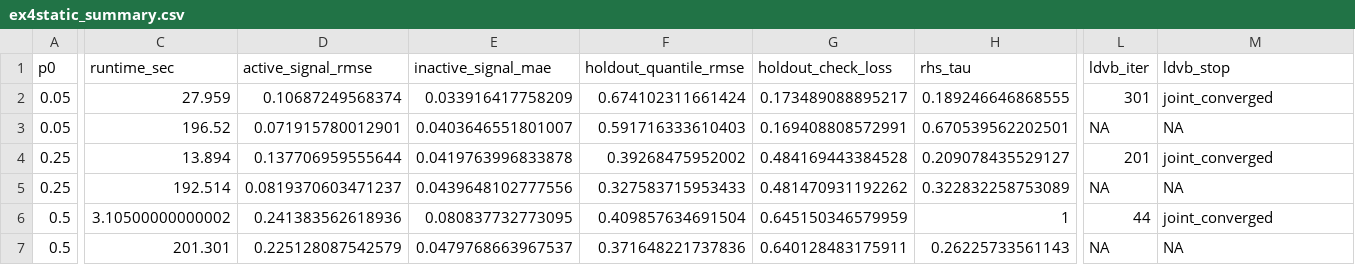
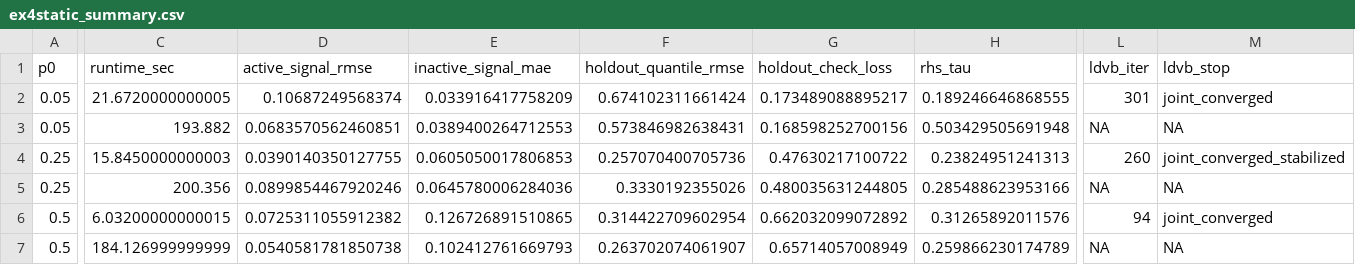
Before and after one commit to AntonioAPDL/exdqlm---Article, a CSV file: analysis/manuscript/outputs/tables/ex4static_summary.csv, drawn as a sheet; only a part is shown, gaps mark what is left out; the diff covers the shown part only; the diff names each change by its address in the sheet, - before the commit and + after, or states it on an @@ line.

Commit message:
Regenerate manuscript provenance for exdqlm 1.1.0

```diff
--- a/analysis/manuscript/outputs/tables/ex4static_summary.csv
+++ b/analysis/manuscript/outputs/tables/ex4static_summary.csv
-C2 (runtime_sec): 27.959
+C2 (runtime_sec): 21.6720000000005
-C3 (runtime_sec): 196.52
+C3 (runtime_sec): 193.882
-D3 (active_signal_rmse): 0.071915780012901
+D3 (active_signal_rmse): 0.0683570562460851
-E3 (inactive_signal_mae): 0.0403646551801007
+E3 (inactive_signal_mae): 0.0389400264712553
-F3 (holdout_quantile_rmse): 0.591716333610403
+F3 (holdout_quantile_rmse): 0.573846982638431
-G3 (holdout_check_loss): 0.169408808572991
+G3 (holdout_check_loss): 0.168598252700156
-H3 (rhs_tau): 0.670539562202501
+H3 (rhs_tau): 0.503429505691948
-C4 (runtime_sec): 13.894
+C4 (runtime_sec): 15.8450000000003
-D4 (active_signal_rmse): 0.137706959555644
+D4 (active_signal_rmse): 0.0390140350127755
-E4 (inactive_signal_mae): 0.0419763996833878
+E4 (inactive_signal_mae): 0.0605050017806853
-F4 (holdout_quantile_rmse): 0.39268475952002
+F4 (holdout_quantile_rmse): 0.257070400705736
-G4 (holdout_check_loss): 0.484169443384528
+G4 (holdout_check_loss): 0.47630217100722
-H4 (rhs_tau): 0.209078435529127
+H4 (rhs_tau): 0.23824951241313
-L4 (ldvb_iter): 201
+L4 (ldvb_iter): 260
-M4 (ldvb_stop): joint_converged
+M4 (ldvb_stop): joint_converged_stabilized
-C5 (runtime_sec): 192.514
+C5 (runtime_sec): 200.356
-D5 (active_signal_rmse): 0.0819370603471237
+D5 (active_signal_rmse): 0.0899854467920246
-E5 (inactive_signal_mae): 0.0439648102777556
+E5 (inactive_signal_mae): 0.0645780006284036
-F5 (holdout_quantile_rmse): 0.327583715953433
+F5 (holdout_quantile_rmse): 0.3330192355026
-G5 (holdout_check_loss): 0.481470931192262
+G5 (holdout_check_loss): 0.480035631244805
-H5 (rhs_tau): 0.322832258753089
+H5 (rhs_tau): 0.285488623953166
-C6 (runtime_sec): 3.10500000000002
+C6 (runtime_sec): 6.03200000000015
-D6 (active_signal_rmse): 0.241383562618936
+D6 (active_signal_rmse): 0.0725311055912382
-E6 (inactive_signal_mae): 0.080837732773095
+E6 (inactive_signal_mae): 0.126726891510865
-F6 (holdout_quantile_rmse): 0.409857634691504
+F6 (holdout_quantile_rmse): 0.314422709602954
-G6 (holdout_check_loss): 0.645150346579959
+G6 (holdout_check_loss): 0.662032099072892
-H6 (rhs_tau): 1
+H6 (rhs_tau): 0.31265892011576
-L6 (ldvb_iter): 44
+L6 (ldvb_iter): 94
-C7 (runtime_sec): 201.301
+C7 (runtime_sec): 184.126999999999
-D7 (active_signal_rmse): 0.225128087542579
+D7 (active_signal_rmse): 0.0540581781850738
-E7 (inactive_signal_mae): 0.0479768663967537
+E7 (inactive_signal_mae): 0.102412761669793
-F7 (holdout_quantile_rmse): 0.371648221737836
+F7 (holdout_quantile_rmse): 0.263702074061907
-G7 (holdout_check_loss): 0.640128483175911
+G7 (holdout_check_loss): 0.65714057008949
-H7 (rhs_tau): 0.26225733561143
+H7 (rhs_tau): 0.259866230174789
```
Also changed, not shown: 2 edited cells elsewhere in this file, analysis/manuscript/outputs/tables/benchmark_environment.csv, analysis/manuscript/outputs/tables/ex1_synthesis_bridge_check.csv, 40 other files.
